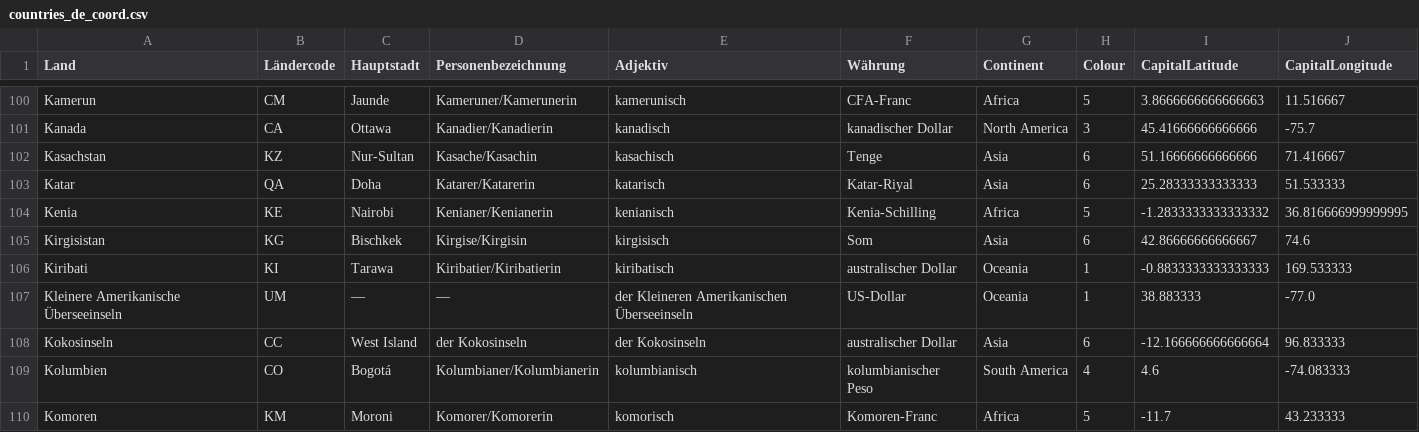
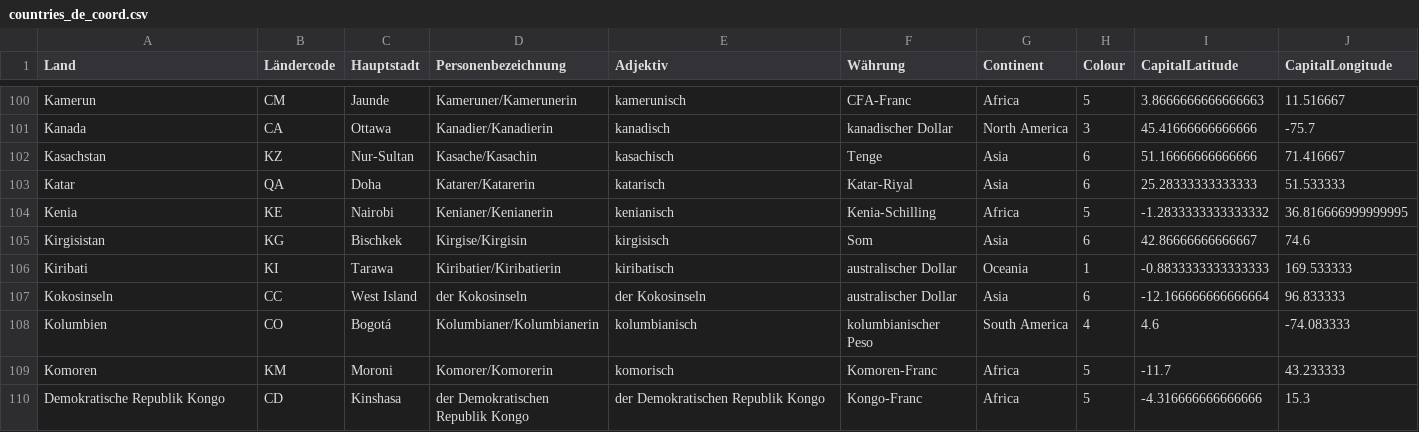
Before and after one commit to mirix/MapPy, a CSV file: countries_de_coord.csv, drawn as a sheet; only a part is shown, gaps mark what is left out; the shorter side is filled out with more unchanged rows; the diff names each change by its address in the sheet, - before the commit and + after, or states it on an @@ line.

```diff
--- a/countries_de_coord.csv
+++ b/countries_de_coord.csv
-row 107: Kleinere Amerikanische Überseeinseln | UM | — | — | der Kleineren Amerikanischen Überseeinseln | US-Dollar | Oceania | 1 | 38.883333 | -77.0
```
Also changed, not shown: countries_en_coord.csv, countries_fr_coord.csv, 7 other files.
